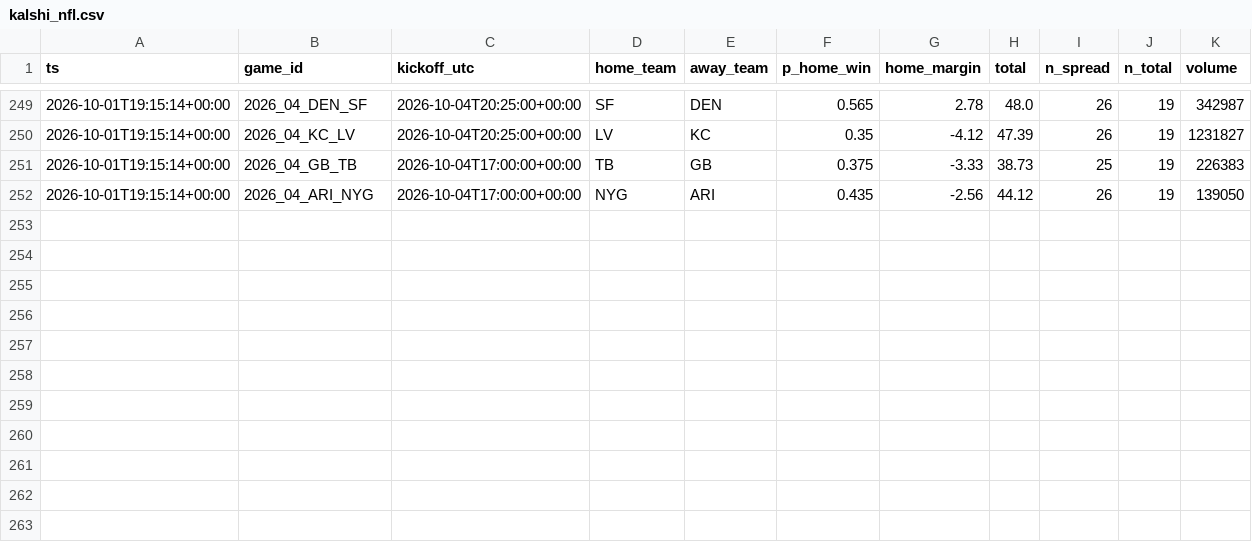
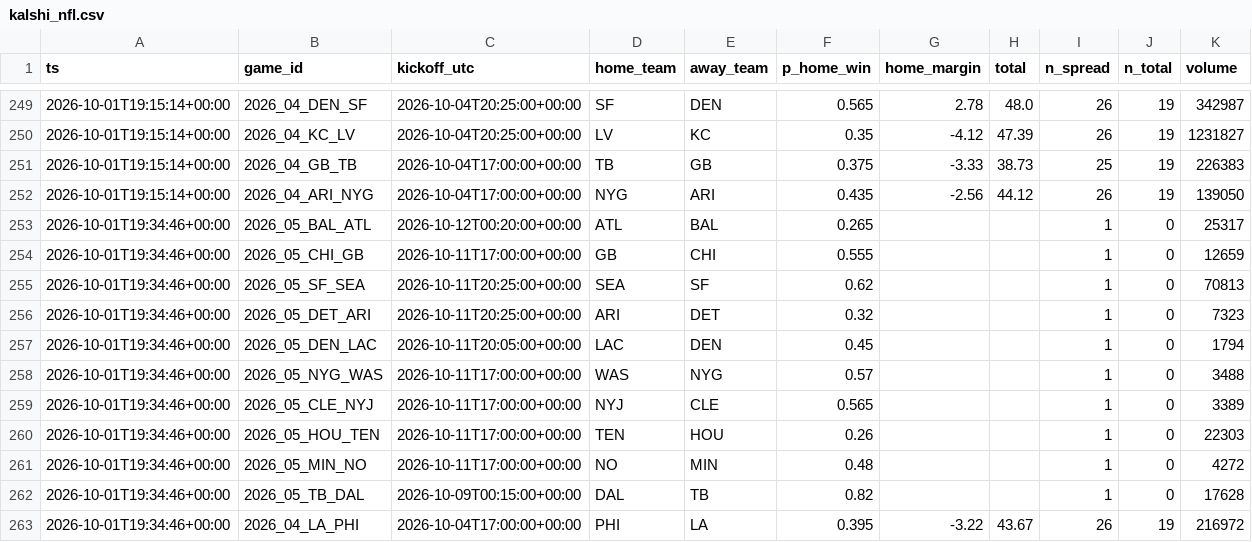
Before and after one commit to jferaz23/nfl-line-model, a CSV file: artifacts/kalshi/kalshi_nfl.csv, drawn as a sheet; only a part is shown, gaps mark what is left out; the diff names each change by its address in the sheet, - before the commit and + after, or states it on an @@ line.

```diff
--- a/artifacts/kalshi/kalshi_nfl.csv
+++ b/artifacts/kalshi/kalshi_nfl.csv
+row 253: 2026-10-01T19:34:46+00:00 | 2026_05_BAL_ATL | 2026-10-12T00:20:00+00:00 | ATL | BAL | 0.265 |  |  | 1 | 0 | 25317
+row 254: 2026-10-01T19:34:46+00:00 | 2026_05_CHI_GB | 2026-10-11T17:00:00+00:00 | GB | CHI | 0.555 |  |  | 1 | 0 | 12659
+row 255: 2026-10-01T19:34:46+00:00 | 2026_05_SF_SEA | 2026-10-11T20:25:00+00:00 | SEA | SF | 0.62 |  |  | 1 | 0 | 70813
+row 256: 2026-10-01T19:34:46+00:00 | 2026_05_DET_ARI | 2026-10-11T20:25:00+00:00 | ARI | DET | 0.32 |  |  | 1 | 0 | 7323
+row 257: 2026-10-01T19:34:46+00:00 | 2026_05_DEN_LAC | 2026-10-11T20:05:00+00:00 | LAC | DEN | 0.45 |  |  | 1 | 0 | 1794
+row 258: 2026-10-01T19:34:46+00:00 | 2026_05_NYG_WAS | 2026-10-11T17:00:00+00:00 | WAS | NYG | 0.57 |  |  | 1 | 0 | 3488
+row 259: 2026-10-01T19:34:46+00:00 | 2026_05_CLE_NYJ | 2026-10-11T17:00:00+00:00 | NYJ | CLE | 0.565 |  |  | 1 | 0 | 3389
+row 260: 2026-10-01T19:34:46+00:00 | 2026_05_HOU_TEN | 2026-10-11T17:00:00+00:00 | TEN | HOU | 0.26 |  |  | 1 | 0 | 22303
+row 261: 2026-10-01T19:34:46+00:00 | 2026_05_MIN_NO | 2026-10-11T17:00:00+00:00 | NO | MIN | 0.48 |  |  | 1 | 0 | 4272
+row 262: 2026-10-01T19:34:46+00:00 | 2026_05_TB_DAL | 2026-10-09T00:15:00+00:00 | DAL | TB | 0.82 |  |  | 1 | 0 | 17628
+row 263: 2026-10-01T19:34:46+00:00 | 2026_04_LA_PHI | 2026-10-04T17:00:00+00:00 | PHI | LA | 0.395 | -3.22 | 43.67 | 26 | 19 | 216972
```
